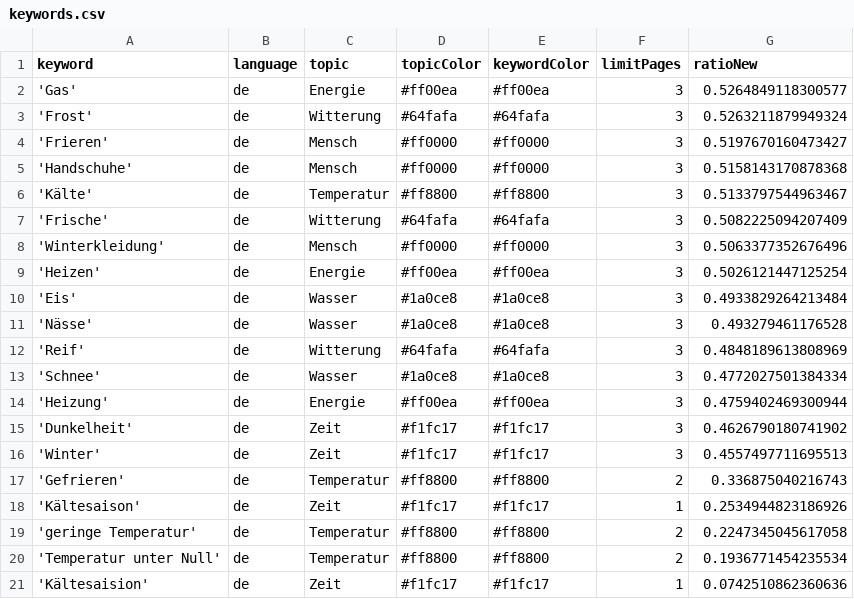
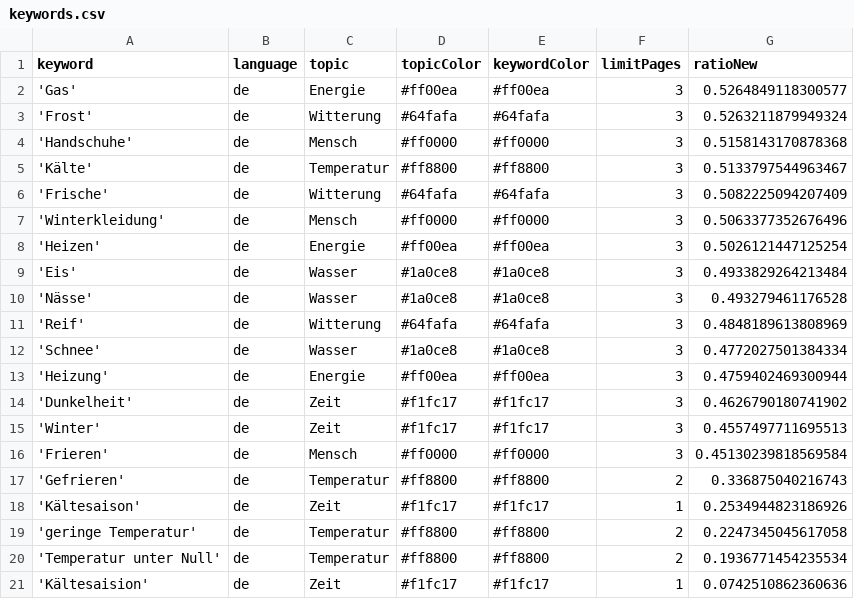
Before and after one commit to svpblank1/winterIsComing2, a CSV file: keywords.csv, drawn as a sheet.

```diff
--- a/keywords.csv
+++ b/keywords.csv
@@ -3,3 +3,2 @@ keyword,language,topic,topicColor,keywordColor,limitPages,ratioNew
 'Frost',de,Witterung,#64fafa,#64fafa,3,0.5263211879949324
-'Frieren',de,Mensch,#ff0000,#ff0000,3,0.5197670160473427
 'Handschuhe',de,Mensch,#ff0000,#ff0000,3,0.5158143170878368
@@ -16,2 +15,3 @@ keyword,language,topic,topicColor,keywordColor,limitPages,ratioNew
 'Winter',de,Zeit,#f1fc17,#f1fc17,3,0.4557497711695513
+'Frieren',de,Mensch,#ff0000,#ff0000,3,0.45130239818569584
 'Gefrieren',de,Temperatur,#ff8800,#ff8800,2,0.336875040216743
```
Also changed, not shown: csv/news_2022_11.csv, csv/news_2022_12.csv.
